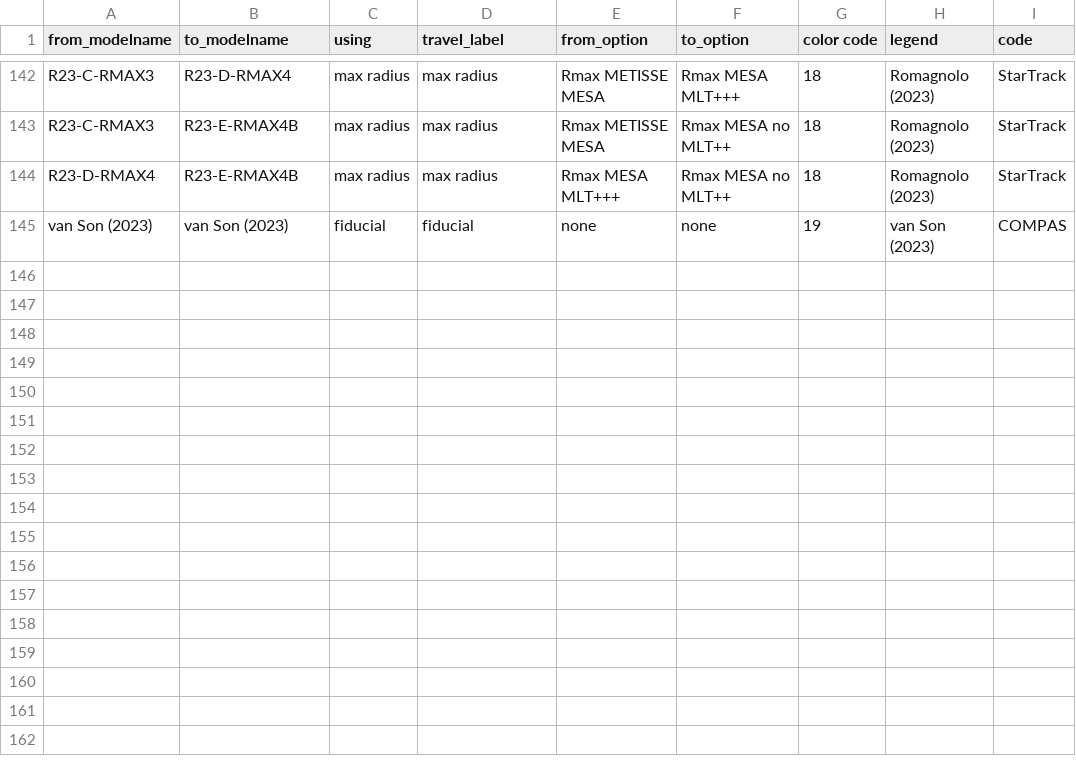
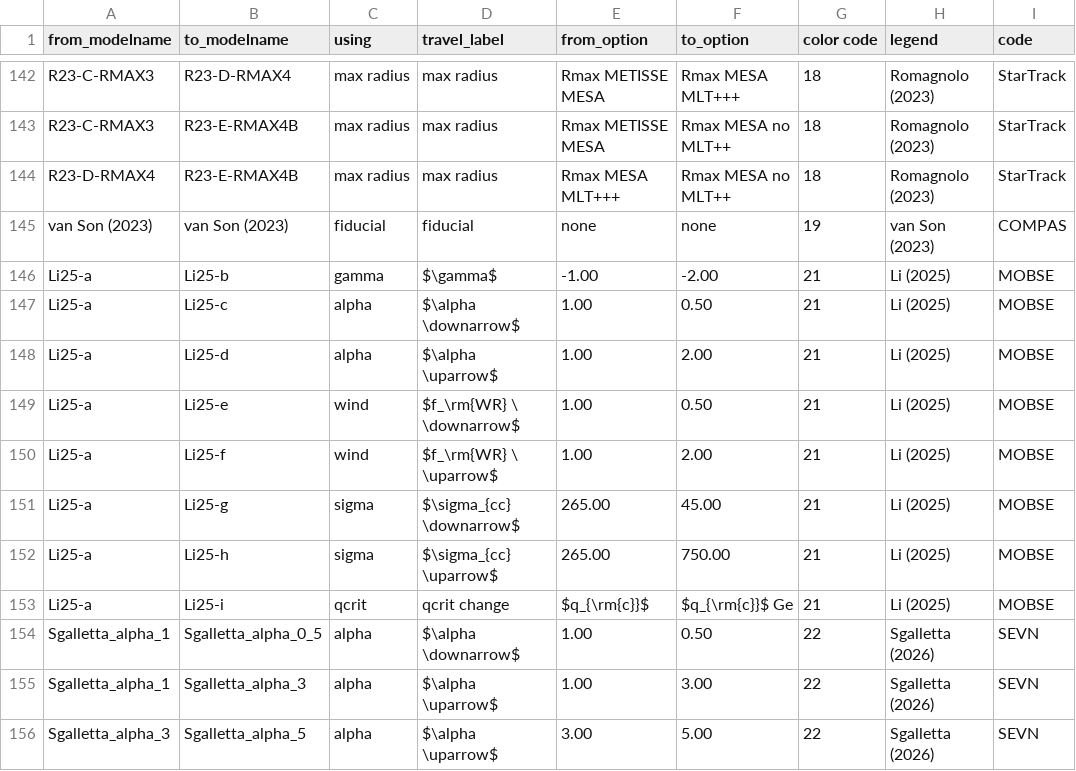
Before and after one commit to FloorBroekgaarden/Rates_of_Formation_Channels, a CSV file: plottingCode/Fig_comparison/Data_formation_channels_intrinsic/BH-BH_fcRelations.csv, drawn as a sheet; only a part is shown, gaps mark what is left out.

Commit message:
Update BH-BH_fcRelations.csv

```diff
--- a/plottingCode/Fig_comparison/Data_formation_channels_intrinsic/BH-BH_fcRelations.csv
+++ b/plottingCode/Fig_comparison/Data_formation_channels_intrinsic/BH-BH_fcRelations.csv
@@ -145 +145,12 @@ R23-D-RMAX4,R23-E-RMAX4B,max radius,max radius,Rmax MESA MLT+++,Rmax MESA no MLT
 van Son (2023) ,van Son (2023) ,fiducial,fiducial,none,none,19,van Son (2023) ,COMPAS
+Li25-a,Li25-b,gamma,$\gamma$,-1.00,-2.00,21,Li (2025),MOBSE
+Li25-a,Li25-c,alpha,$\alpha \downarrow$ ,1.00,0.50,21,Li (2025),MOBSE
+Li25-a,Li25-d,alpha,$\alpha \uparrow$ ,1.00,2.00,21,Li (2025),MOBSE
+Li25-a,Li25-e,wind,$f_\rm{WR} \ \downarrow$,1.00,0.50,21,Li (2025),MOBSE
+Li25-a,Li25-f,wind,$f_\rm{WR} \ \uparrow$,1.00,2.00,21,Li (2025),MOBSE
+Li25-a,Li25-g,sigma,$\sigma_{cc} \downarrow$,265.00,45.00,21,Li (2025),MOBSE
+Li25-a,Li25-h,sigma,$\sigma_{cc} \uparrow$,265.00,750.00,21,Li (2025),MOBSE
+Li25-a,Li25-i,qcrit,qcrit change,$q_{\rm{c}}$,$q_{\rm{c}}$ Ge,21,Li (2025),MOBSE
+Sgalletta_alpha_1,Sgalletta_alpha_0_5,alpha,$\alpha \downarrow$ ,1.00,0.50,22,Sgalletta (2026) ,SEVN
+Sgalletta_alpha_1,Sgalletta_alpha_3,alpha,$\alpha \uparrow$ ,1.00,3.00,22,Sgalletta (2026) ,SEVN
+Sgalletta_alpha_3,Sgalletta_alpha_5,alpha,$\alpha \uparrow$ ,3.00,5.00,22,Sgalletta (2026) ,SEVN
```
